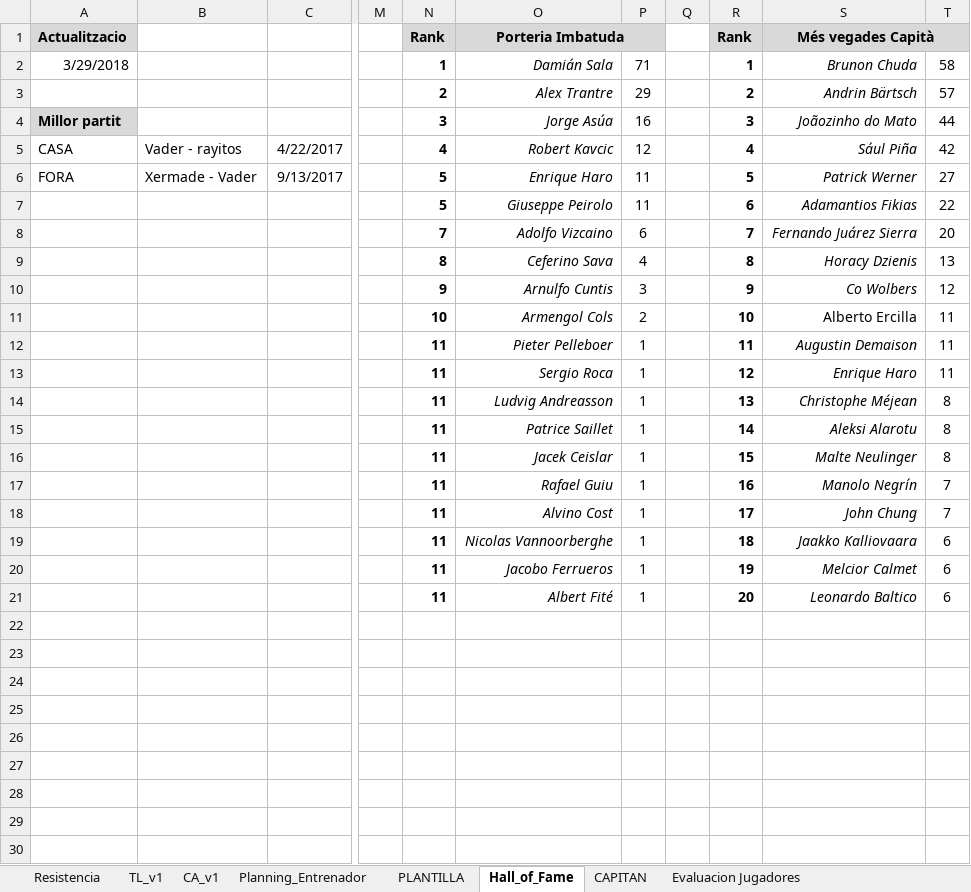
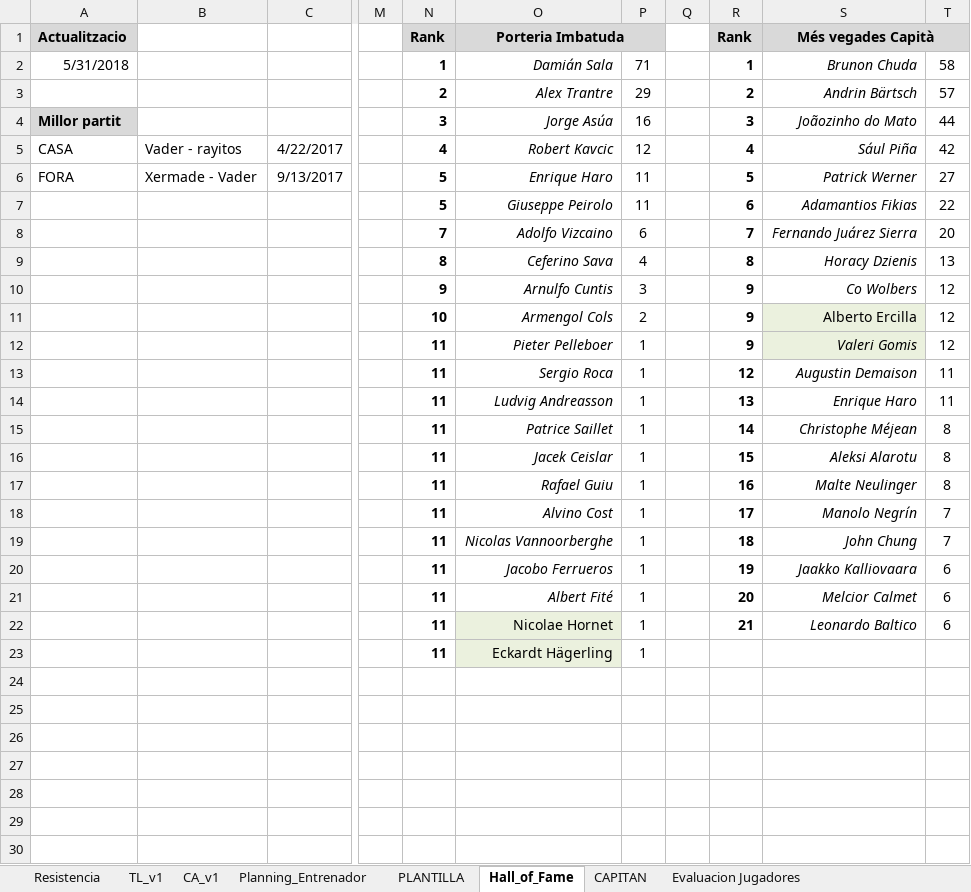
Before and after one commit to uny11/HI, an Excel workbook: projects/current/hattrick/1-V@der_Plantilla.xlsx, sheet Hall_of_Fame, drawn as a sheet; only a part is shown, gaps mark what is left out; values as stored, in another font and other column widths than the file's, no borders; the diff names each change by its address in the sheet, - before the commit and + after, or states it on an @@ line.

```diff
--- a/projects/current/hattrick/1-V@der_Plantilla.xlsx (sheet Hall_of_Fame)
+++ b/projects/current/hattrick/1-V@der_Plantilla.xlsx (sheet Hall_of_Fame)
-A2: 3/29/2018
+A2: 5/31/2018
-R11: 10
+R11: 9
-S11:S12 fill: none
+S11:S12 fill: #EBF1DE
-T11:T12: 11
+T11:T12: 12
-R12: 11
+R12: 9
-S12: Augustin Demaison
+S12: Valeri Gomis
-S13: Enrique Haro
+S13: Augustin Demaison
-S14: Christophe Méjean
+S14: Enrique Haro
-T14: 8
+T14: 11
-S15: Aleksi Alarotu
+S15: Christophe Méjean
-S16: Malte Neulinger
+S16: Aleksi Alarotu
-S17: Manolo Negrín
+S17: Malte Neulinger
-T17: 7
+T17: 8
-S18: John Chung
+S18: Manolo Negrín
-S19: Jaakko Kalliovaara
+S19: John Chung
-T19: 6
+T19: 7
-S20: Melcior Calmet
+S20: Jaakko Kalliovaara
-S21: Leonardo Baltico
+S21: Melcior Calmet
-N22:N23: (empty)
+N22:N23: 11
-O22: (empty)
+O22: Nicolae Hornet
-O22:O23 fill: none
+O22:O23 fill: #EBF1DE
-P22:P23: (empty)
+P22:P23: 1
-R22: (empty)
+R22: 21
-S22: (empty)
+S22: Leonardo Baltico
-T22: (empty)
+T22: 6
-O23: (empty)
+O23: Eckardt Hägerling
```
Also changed, not shown: sheet Evaluacion Jugadores, sheet PLANTILLA, sheet CAPITAN, sheet Rendimiento_ENTRENAMIENTO, formulas that keep their value, projects/current/hattrick/1-ObiW@n.xlsx, projects/current/hattrick/4-SimuladorPartidos.xlsx, 3 other files.
